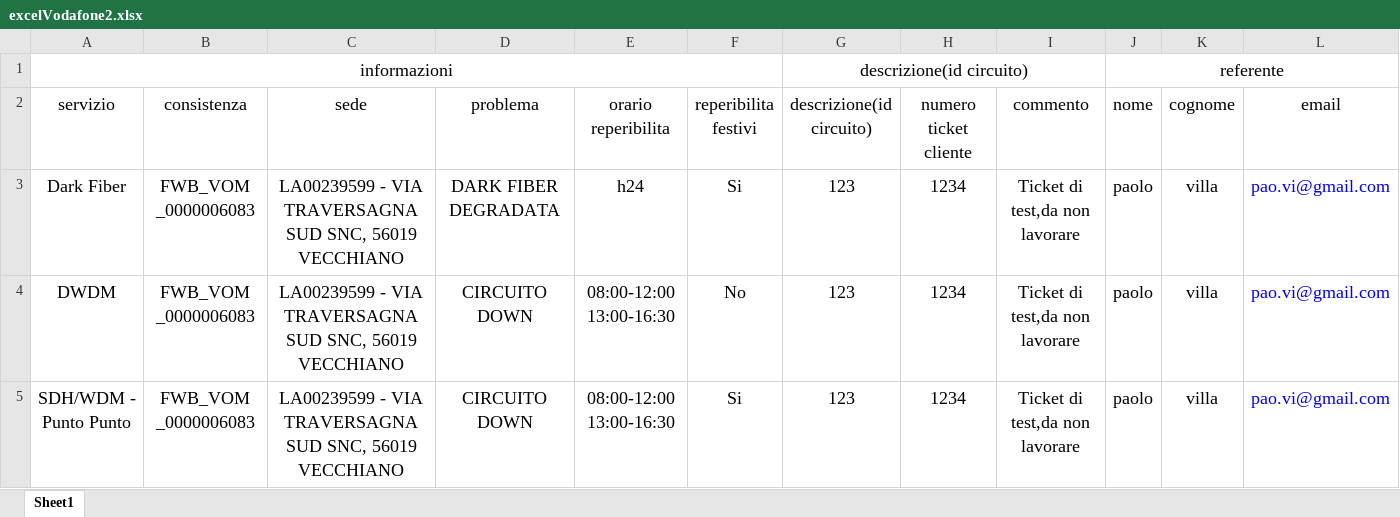
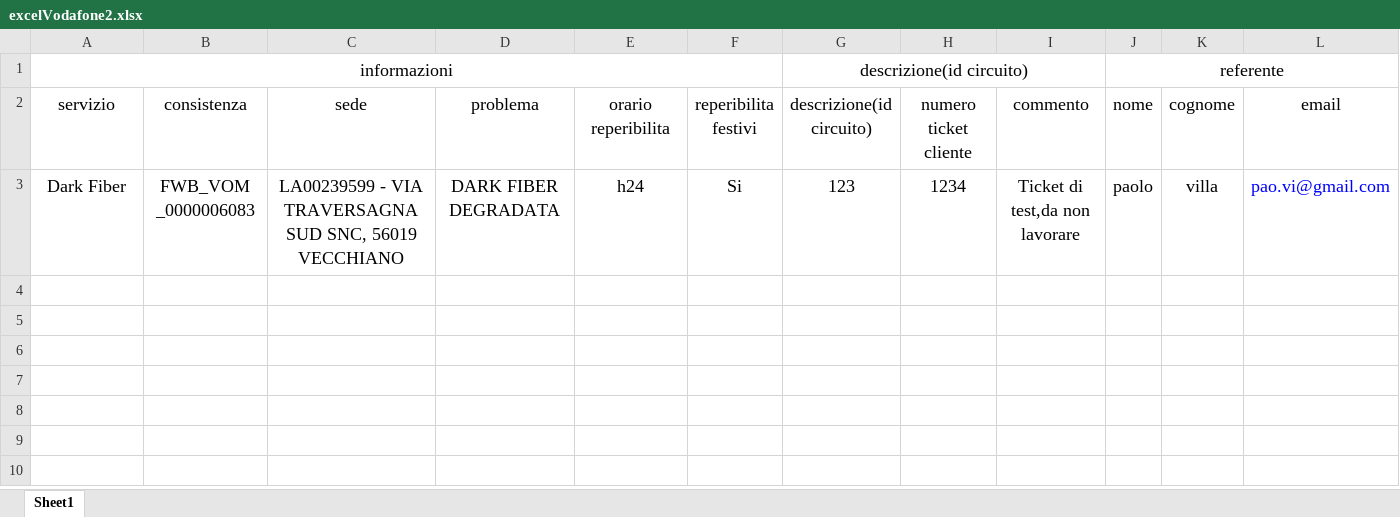
Before and after one commit to lillimao/seleniumVodafone2, an Excel workbook: vodafone-selenium-form/excelVodafone2.xlsx, sheet Sheet1, drawn as a sheet; only a part is shown; values as stored, in another font and other column widths than the file's, no borders; rows hold the shown columns only; the diff names each change by its address in the sheet, - before the commit and + after, or states it on an @@ line.

```diff
--- a/vodafone-selenium-form/excelVodafone2.xlsx (sheet Sheet1)
+++ b/vodafone-selenium-form/excelVodafone2.xlsx (sheet Sheet1)
-row 4: DWDM | FWB_VOM _0000006083 | LA00239599 - VIA TRAVERSAGNA SUD SNC, 56019 VECCHIANO | CIRCUITO DOWN | 08:00-12:00 13:00-16:30 | No | 123 | 1234 | Ticket di test,da non lavorare | paolo | villa | pao.vi@gmail.com
-row 5: SDH/WDM - Punto Punto | FWB_VOM _0000006083 | LA00239599 - VIA TRAVERSAGNA SUD SNC, 56019 VECCHIANO | CIRCUITO DOWN | 08:00-12:00 13:00-16:30 | Si | 123 | 1234 | Ticket di test,da non lavorare | paolo | villa | pao.vi@gmail.com
```
Also changed, not shown: vodafone-selenium-form/excelVodafone.xlsx, vodafone-selenium-form/excelVodafoneOutPut.xlsx, 11 other files.
